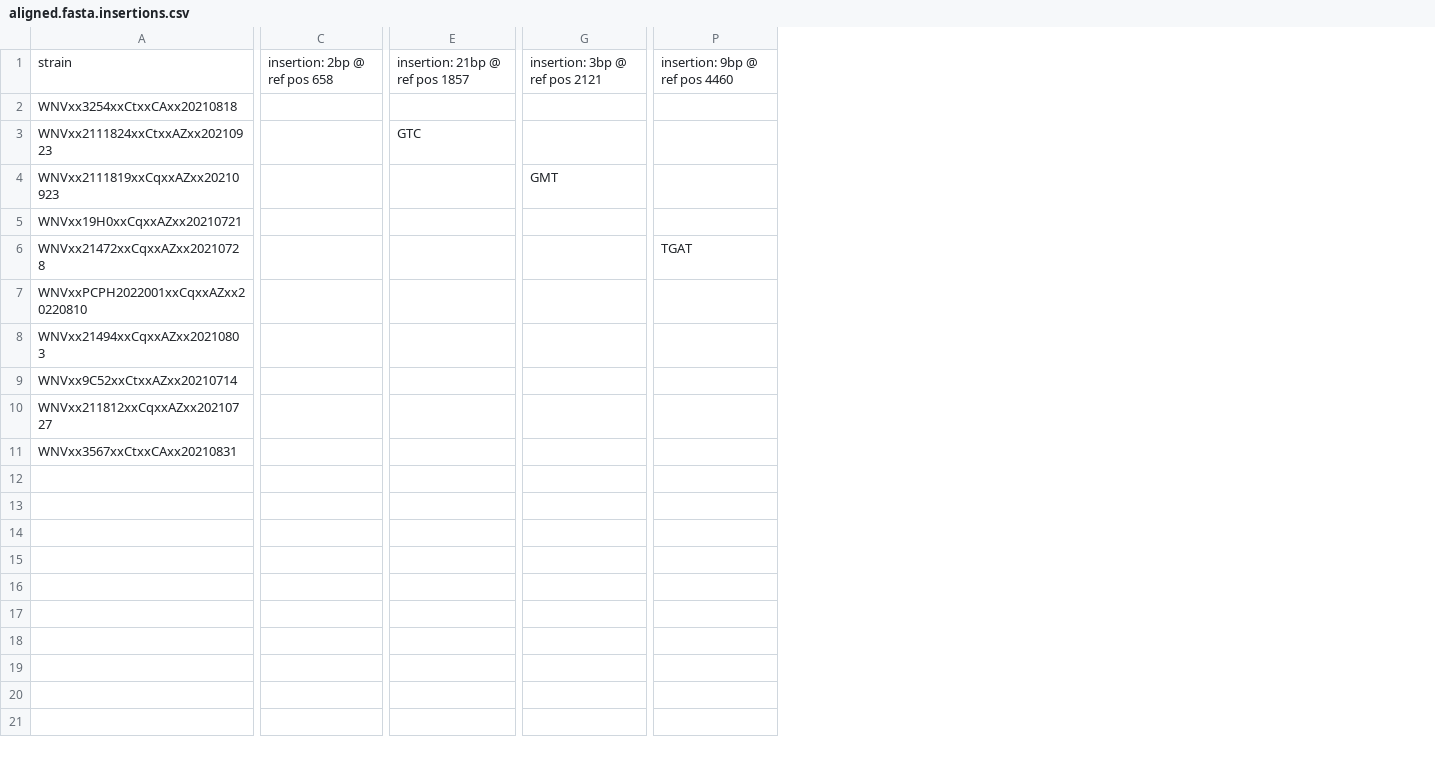
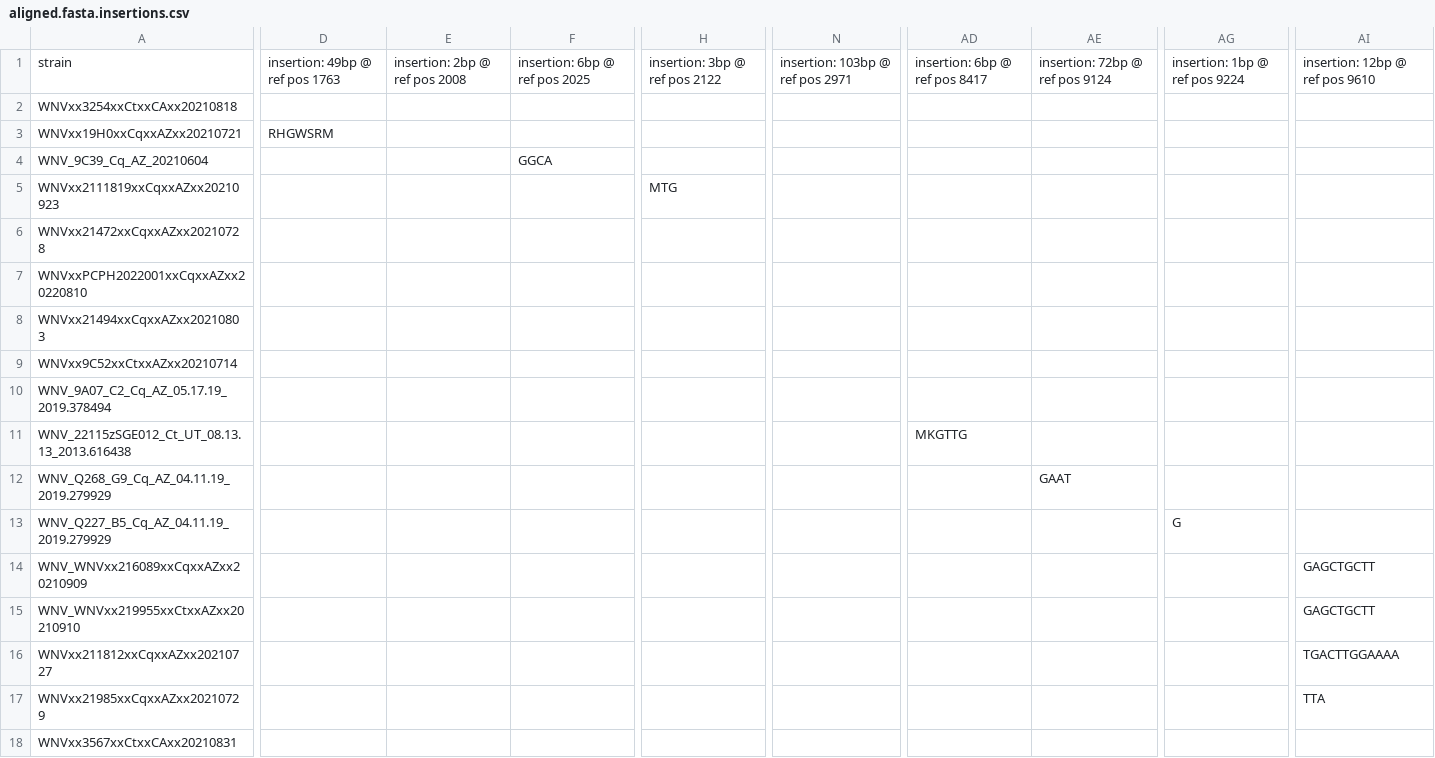
Before and after one commit to CRideTGen/WNVHeppNextstrain, a CSV file: wnv_nextstrain/nextstrain/results/aligned.fasta.insertions.csv, drawn as a sheet; only a part is shown, gaps mark what is left out; removed rows and columns are numbered as before the commit, all else as after; rows hold the shown columns only; the diff covers the shown part only; the diff names each change by its address in the sheet, - before the commit and + after, or states it on an @@ line.

Commit message:
got consensus for all 2021 and 2022 wnv sequences. going to run nextstrain next

```diff
--- a/wnv_nextstrain/nextstrain/results/aligned.fasta.insertions.csv
+++ b/wnv_nextstrain/nextstrain/results/aligned.fasta.insertions.csv
-column C, row 1: insertion: 2bp @ ref pos 658
-column E, rows 1-3: insertion: 21bp @ ref pos 1857 |  | GTC
+column D, row 1: insertion: 49bp @ ref pos 1763
+column E, row 1: insertion: 2bp @ ref pos 2008
+column F, row 1: insertion: 6bp @ ref pos 2025; row 4: GGCA
-column G, rows 1-4: insertion: 3bp @ ref pos 2121 |  |  | GMT
+column H, row 1: insertion: 3bp @ ref pos 2122; row 5: MTG
+column N, row 1: insertion: 103bp @ ref pos 2971
-column P, row 1: insertion: 9bp @ ref pos 4460; row 6: TGAT
+column AD, row 1: insertion: 6bp @ ref pos 8417
+column AE, row 1: insertion: 72bp @ ref pos 9124
+column AG, row 1: insertion: 1bp @ ref pos 9224
+column AI, row 1: insertion: 12bp @ ref pos 9610; row 16: TGACTTGGAAAA
@@ row 5 moved to row 3: WNVxx19H0xxCqxxAZxx20210721 @@
-A4: WNVxx2111824xxCtxxAZxx20210923
+A4: WNV_9C39_Cq_AZ_20210604
+row 10: WNV_9A07_C2_Cq_AZ_05.17.19_2019.378494
+row 11: WNV_22115zSGE012_Ct_UT_08.13.13_2013.616438 |  |  |  |  |  | MKGTTG
+row 12: WNV_Q268_G9_Cq_AZ_04.11.19_2019.279929 |  |  |  |  |  |  | GAAT
+row 13: WNV_Q227_B5_Cq_AZ_04.11.19_2019.279929 |  |  |  |  |  |  |  | G
+row 14: WNV_WNVxx216089xxCqxxAZxx20210909 |  |  |  |  |  |  |  |  | GAGCTGCTT
+row 15: WNV_WNVxx219955xxCtxxAZxx20210910 |  |  |  |  |  |  |  |  | GAGCTGCTT
+row 17: WNVxx21985xxCqxxAZxx20210729 |  |  |  |  |  |  |  |  | TTA
```
Also changed, not shown: 3 added columns, 4 removed columns and 1 edited cell elsewhere in this file, wnv_nextstrain/nextstrain/config/colors.tsv, wnv_nextstrain/nextstrain/config/lat_longs.tsv, 26 other files.
